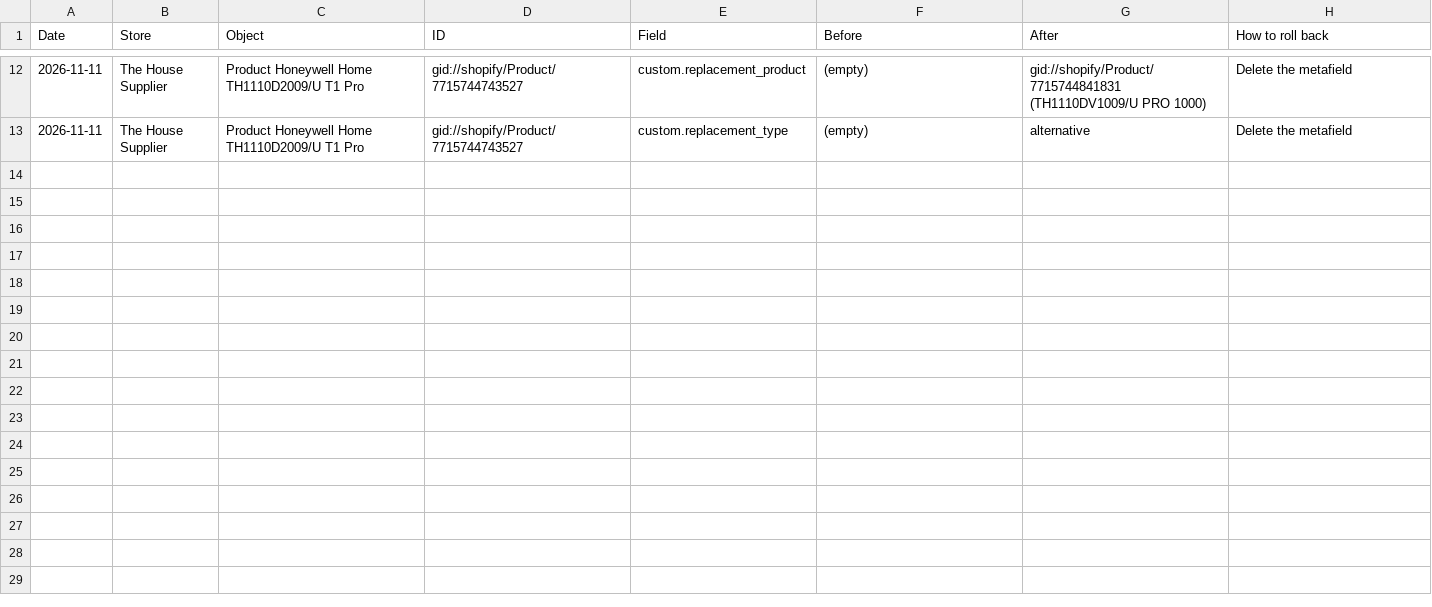
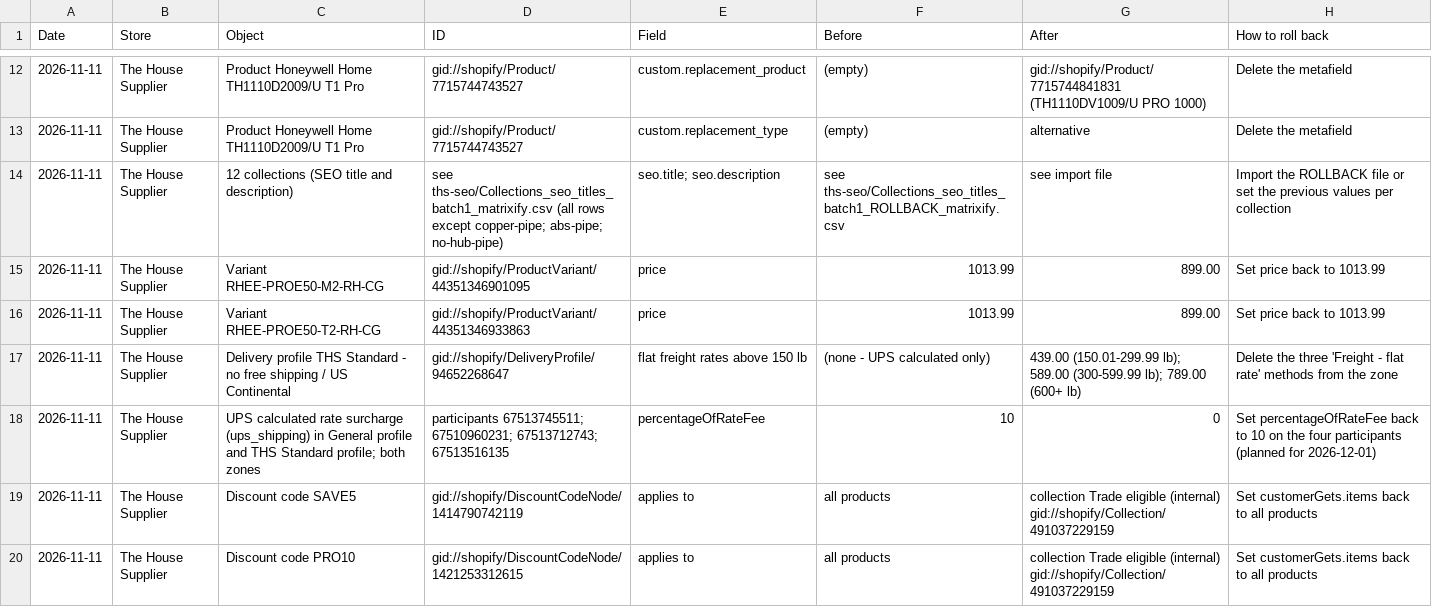
Before and after one commit to gabrielhoffmanndeoliveira/CLAUDE, a CSV file: ths-ops/CHANGES_2026-11-11_with_rollback.csv, drawn as a sheet; only a part is shown, gaps mark what is left out.

```diff
--- a/ths-ops/CHANGES_2026-11-11_with_rollback.csv
+++ b/ths-ops/CHANGES_2026-11-11_with_rollback.csv
@@ -13 +13,8 @@ Date,Store,Object,ID,Field,Before,After,How to roll back
 2026-11-11,The House Supplier,Product Honeywell Home TH1110D2009/U T1 Pro,gid://shopify/Product/7715744743527,custom.replacement_type,(empty),alternative,Delete the metafield
+2026-11-11,The House Supplier,12 collections (SEO title and description),see ths-seo/Collections_seo_titles_batch1_matrixify.csv (all rows except copper-pipe; abs-pipe; no-hub-pipe),seo.title; seo.description,see ths-seo/Collections_seo_titles_batch1_ROLLBACK_matrixify.csv,see import file,Import the ROLLBACK file or set the previous values per collection
+2026-11-11,The House Supplier,Variant RHEE-PROE50-M2-RH-CG,gid://shopify/ProductVariant/44351346901095,price,1013.99,899.00,Set price back to 1013.99
+2026-11-11,The House Supplier,Variant RHEE-PROE50-T2-RH-CG,gid://shopify/ProductVariant/44351346933863,price,1013.99,899.00,Set price back to 1013.99
+2026-11-11,The House Supplier,Delivery profile THS Standard - no free shipping / US Continental,gid://shopify/DeliveryProfile/94652268647,flat freight rates above 150 lb,(none - UPS calculated only),439.00 (150.01-299.99 lb); 589.00 (300-599.99 lb); 789.00 (600+ lb),Delete the three 'Freight - flat rate' methods from the zone
+2026-11-11,The House Supplier,UPS calculated rate surcharge (ups_shipping) in General profile and THS Standard profile; both zones,participants 67513745511; 67510960231; 67513712743; 67513516135,percentageOfRateFee,10,0,Set percentageOfRateFee back to 10 on the four participants (planned for 2026-12-01)
+2026-11-11,The House Supplier,Discount code SAVE5,gid://shopify/DiscountCodeNode/1414790742119,applies to,all products,collection Trade eligible (internal) gid://shopify/Collection/491037229159,Set customerGets.items back to all products
+2026-11-11,The House Supplier,Discount code PRO10,gid://shopify/DiscountCodeNode/1421253312615,applies to,all products,collection Trade eligible (internal) gid://shopify/Collection/491037229159,Set customerGets.items back to all products
```
